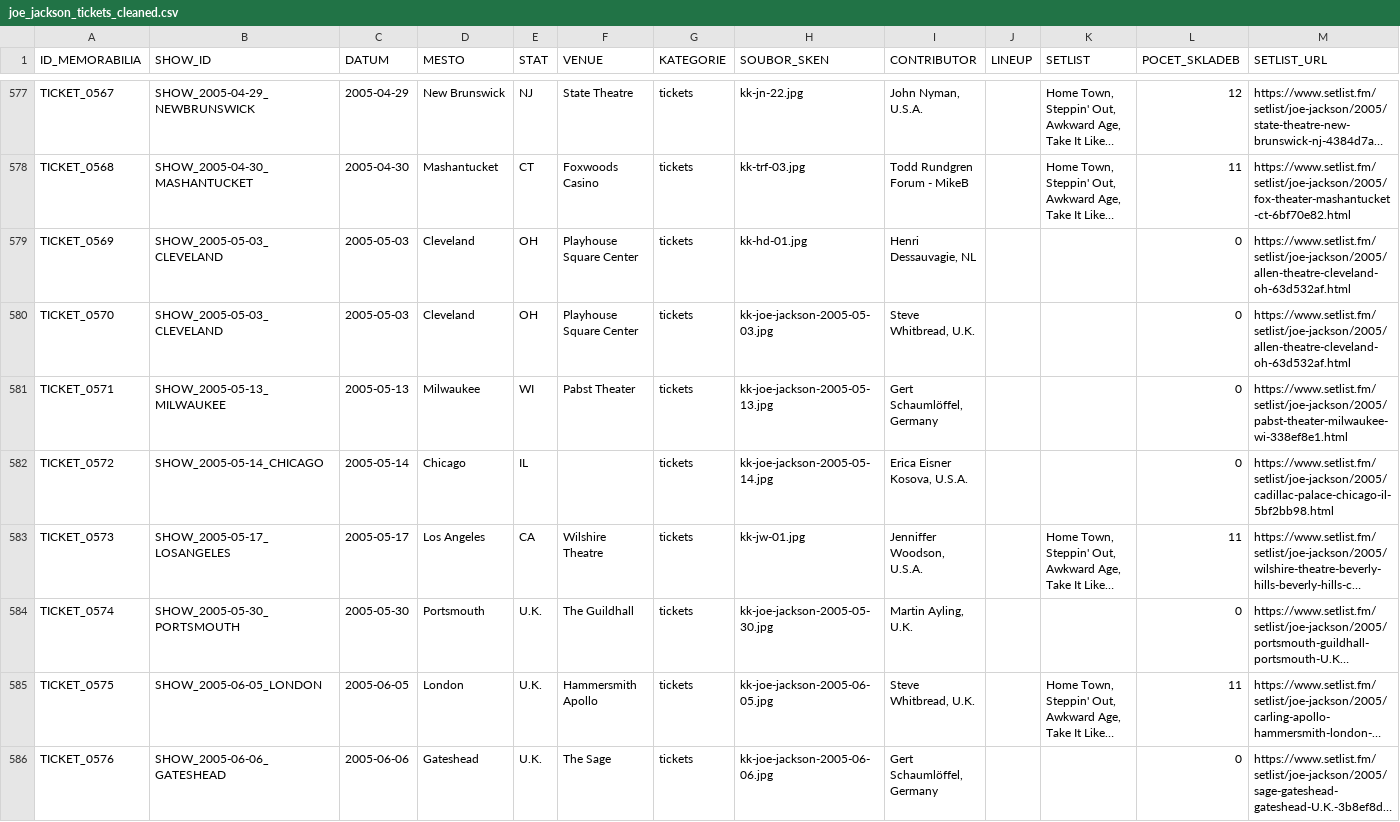
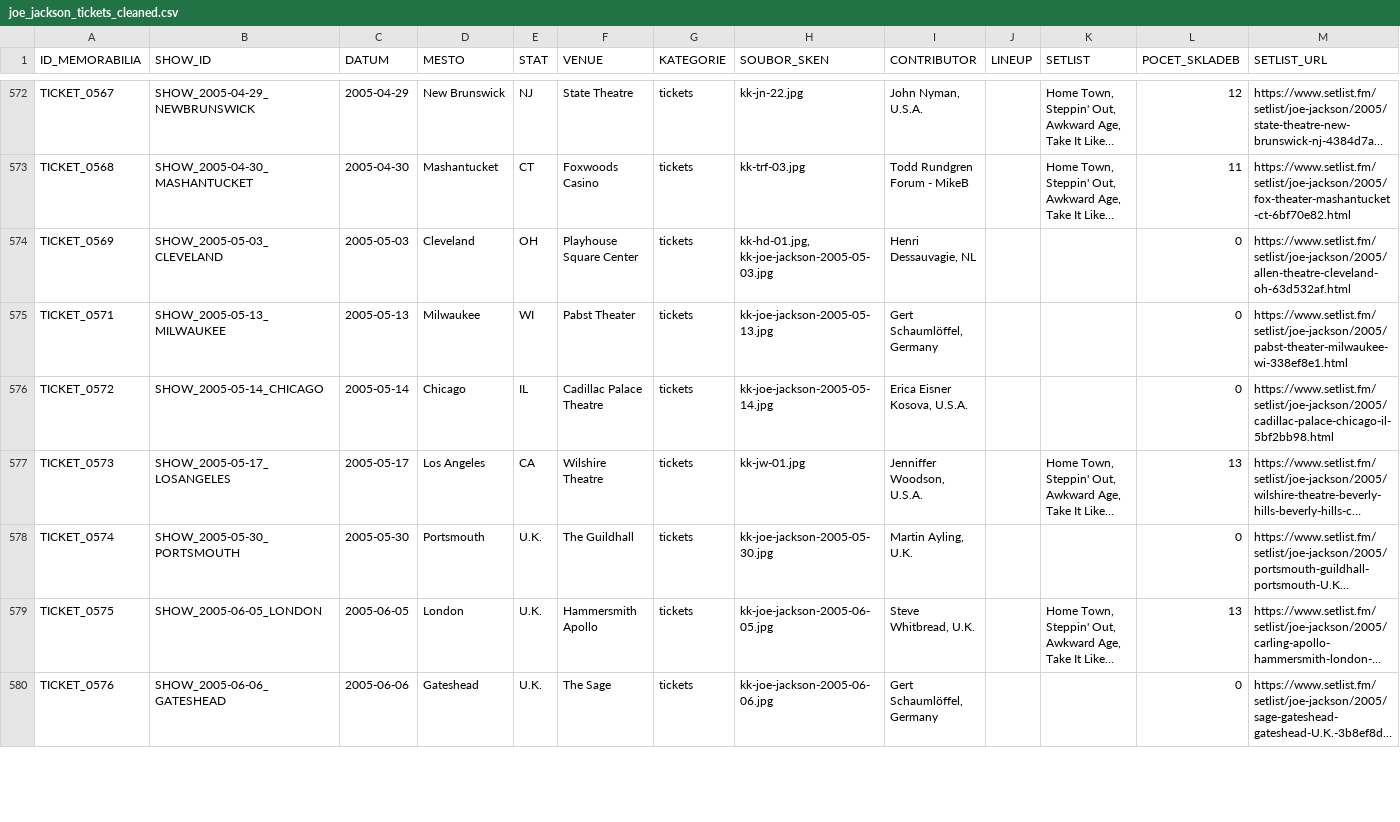
Before and after one commit to 19forever/joe-jackson-tickets, a CSV file: joe_jackson_tickets_cleaned.csv, drawn as a sheet; only a part is shown, gaps mark what is left out; long unchanged cells end in …; removed rows and columns are numbered as before the commit, all else as after; rows hold the shown columns only; the diff covers the shown part only; the diff names each change by its address in the sheet, - before the commit and + after, or states it on an @@ line.

Commit message:
Delete record TICKET_0570 via Web Editor

```diff
--- a/joe_jackson_tickets_cleaned.csv
+++ b/joe_jackson_tickets_cleaned.csv
-H574 (SOUBOR_SKEN): kk-hd-01.jpg
+H574 (SOUBOR_SKEN): kk-hd-01.jpg, kk-joe-jackson-2005-05-03.jpg
-row 580: TICKET_0570 | SHOW_2005-05-03_CLEVELAND | 2005-05-03 | Cleveland | OH | Playhouse Square Center | tickets | kk-joe-jackson-2005-05-03.jpg | Steve Whitbread, U.K. |  |  | 0 | https://www.setlist.fm/setlist/joe-jackson/2005/allen-theatre-cleveland-oh-63d532af.html
-F576 (VENUE): (empty)
+F576 (VENUE): Cadillac Palace Theatre
-L577 (POCET_SKLADEB): 11
+L577 (POCET_SKLADEB): 13
-L579 (POCET_SKLADEB): 11
+L579 (POCET_SKLADEB): 13
```
Also changed, not shown: 5 removed rows and 60 edited cells elsewhere in this file.
